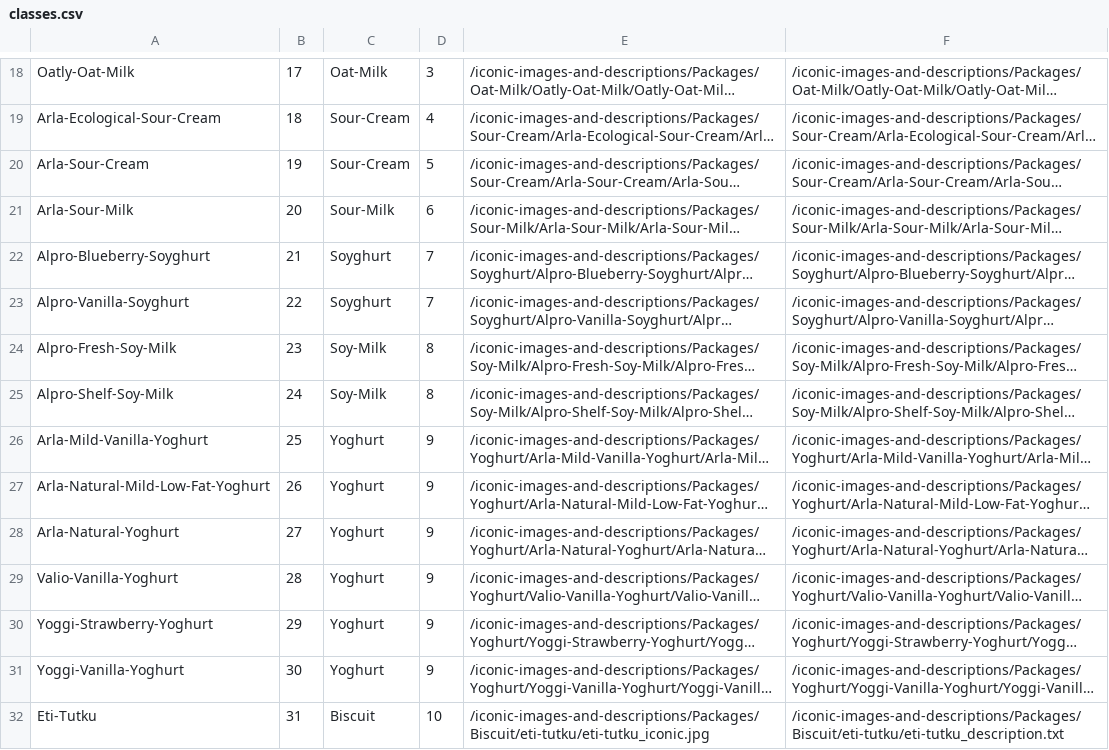
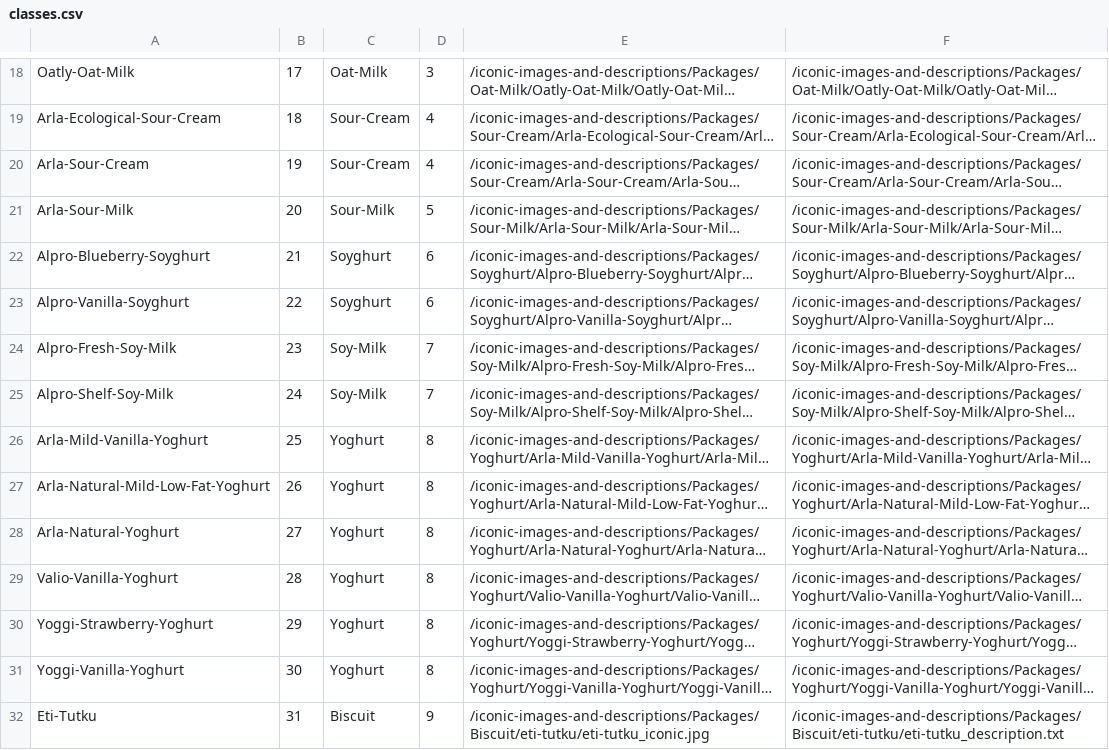
Before and after one commit to denizsimsek06/iadeDemo, a CSV file: PackageImages/dataset/classes.csv, drawn as a sheet; only a part is shown, gaps mark what is left out; long unchanged cells end in …; the diff names each change by its address in the sheet, - before the commit and + after, or states it on an @@ line.

Commit message:
fixed error

```diff
--- a/PackageImages/dataset/classes.csv
+++ b/PackageImages/dataset/classes.csv
-D20: 5
+D20: 4
-D21: 6
+D21: 5
-D22:D23: 7
+D22:D23: 6
-D24:D25: 8
+D24:D25: 7
-D26:D31: 9
+D26:D31: 8
-D32: 10
+D32: 9
```
